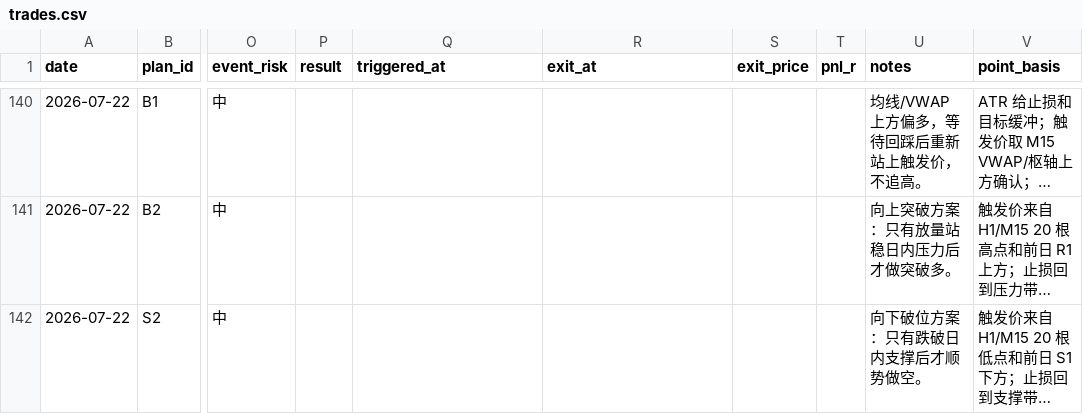
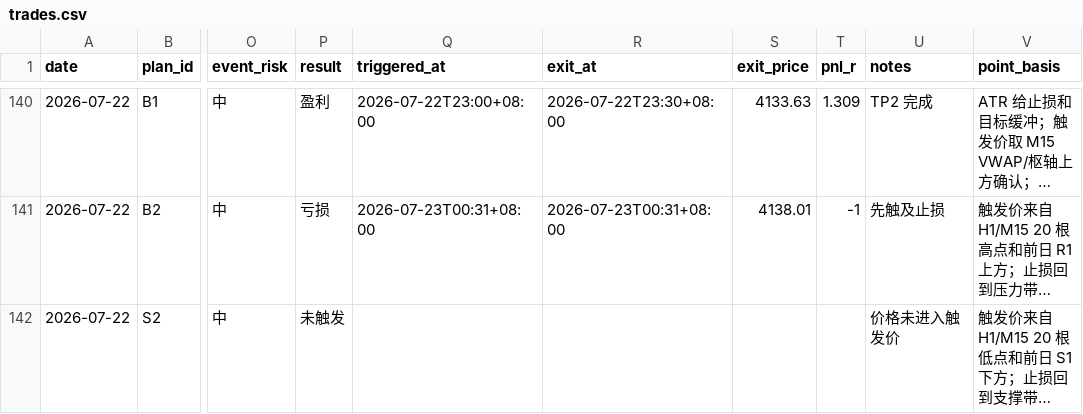
Before and after one commit to MatrixChoi/gold-advisor-dashboard, a CSV file: data/trades.csv, drawn as a sheet; only a part is shown, gaps mark what is left out; long unchanged cells end in …; the diff covers the shown part only; the diff names each change by its address in the sheet, - before the commit and + after, or states it on an @@ line.

```diff
--- a/data/trades.csv
+++ b/data/trades.csv
-P140 (result): (empty)
+P140 (result): 盈利
-Q140 (triggered_at): (empty)
+Q140 (triggered_at): 2026-07-22T23:00+08:00
-R140 (exit_at): (empty)
+R140 (exit_at): 2026-07-22T23:30+08:00
-S140 (exit_price): (empty)
+S140 (exit_price): 4133.63
-T140 (pnl_r): (empty)
+T140 (pnl_r): 1.309
-U140 (notes): 均线/VWAP 上方偏多，等待回踩后重新站上触发价，不追高。
+U140 (notes): TP2 完成
-P141 (result): (empty)
+P141 (result): 亏损
-Q141 (triggered_at): (empty)
+Q141 (triggered_at): 2026-07-23T00:31+08:00
-R141 (exit_at): (empty)
+R141 (exit_at): 2026-07-23T00:31+08:00
-S141 (exit_price): (empty)
+S141 (exit_price): 4138.01
-T141 (pnl_r): (empty)
+T141 (pnl_r): -1
-U141 (notes): 向上突破方案：只有放量站稳日内压力后才做突破多。
+U141 (notes): 先触及止损
-P142 (result): (empty)
+P142 (result): 未触发
-U142 (notes): 向下破位方案：只有跌破日内支撑后才顺势做空。
+U142 (notes): 价格未进入触发价
```
Also changed, not shown: 28 edited cells elsewhere in this file, data/daily_stats.csv, 3 other files.
